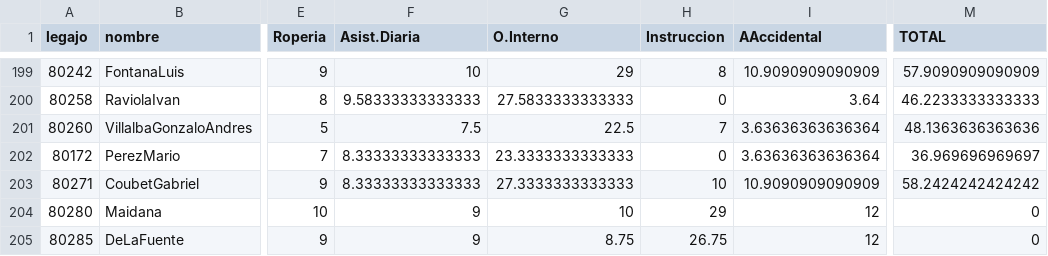
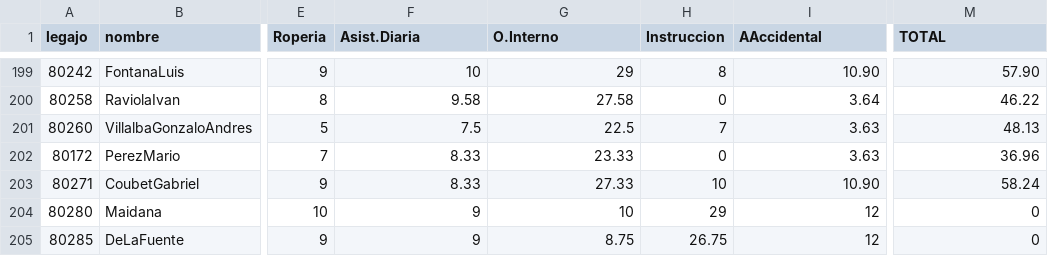
Before and after one commit to bomberosc80-app/calificaciones-junio, a CSV file: calificaciones.csv, drawn as a sheet; only a part is shown, gaps mark what is left out; the diff covers the shown part only; the diff names each change by its address in the sheet, - before the commit and + after, or states it on an @@ line.

```diff
--- a/calificaciones.csv
+++ b/calificaciones.csv
-I199 (AAccidental): 10.9090909090909
+I199 (AAccidental): 10.90
-M199 (TOTAL): 57.9090909090909
+M199 (TOTAL): 57.90
-F200 (Asist.Diaria): 9.58333333333333
+F200 (Asist.Diaria): 9.58
-G200 (O.Interno): 27.5833333333333
+G200 (O.Interno): 27.58
-M200 (TOTAL): 46.2233333333333
+M200 (TOTAL): 46.22
-I201:I202 (AAccidental): 3.63636363636364
+I201:I202 (AAccidental): 3.63
-M201 (TOTAL): 48.1363636363636
+M201 (TOTAL): 48.13
-F202:F203 (Asist.Diaria): 8.33333333333333
+F202:F203 (Asist.Diaria): 8.33
-G202 (O.Interno): 23.3333333333333
+G202 (O.Interno): 23.33
-M202 (TOTAL): 36.969696969697
+M202 (TOTAL): 36.96
-G203 (O.Interno): 27.3333333333333
+G203 (O.Interno): 27.33
-I203 (AAccidental): 10.9090909090909
+I203 (AAccidental): 10.90
-M203 (TOTAL): 58.2424242424242
+M203 (TOTAL): 58.24
```
Also changed, not shown: 33 edited cells elsewhere in this file.
